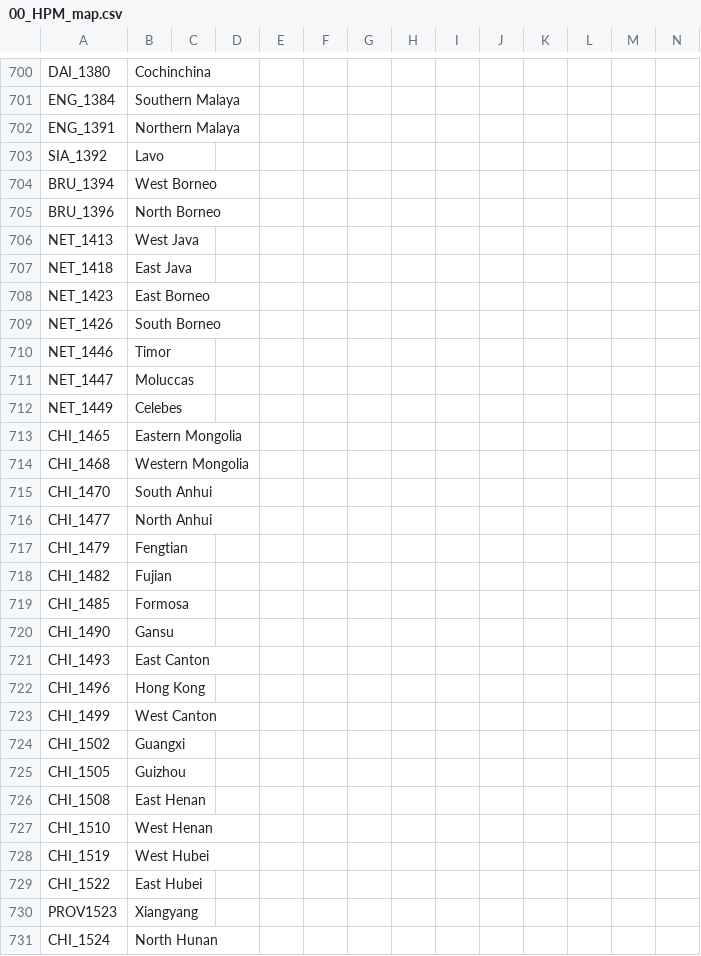
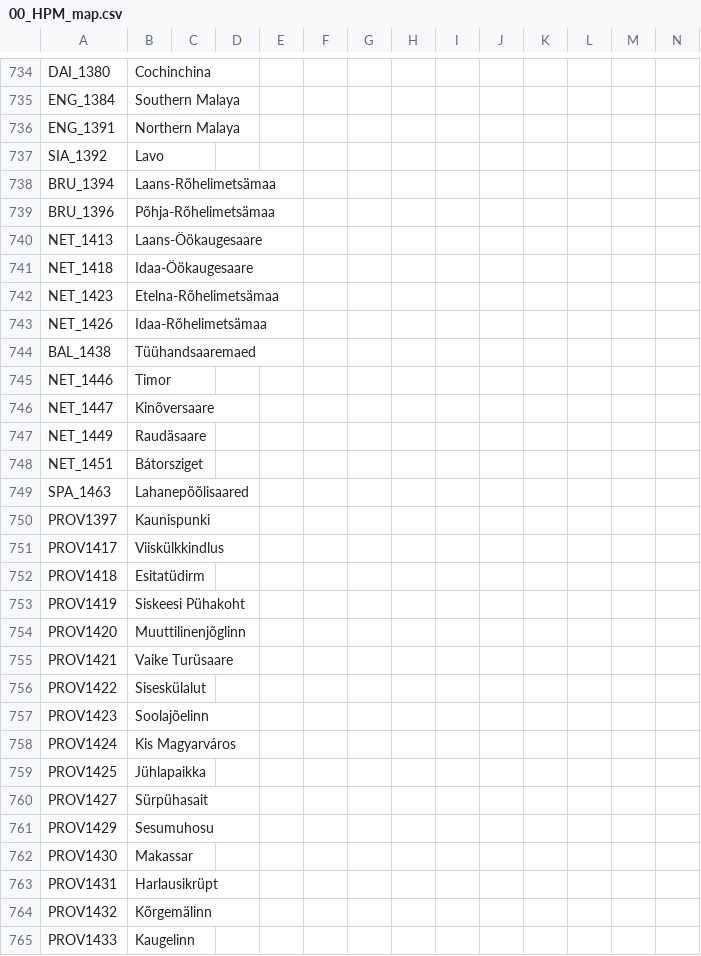
Before and after one commit to Don-Keiser/Kui-Oosel-Saabub, a CSV file: KOS/localisation/00_HPM_map.csv, drawn as a sheet; only a part is shown, gaps mark what is left out; the shorter side is filled out with more unchanged rows; the diff covers the shown part only.

```diff
--- a/KOS/localisation/00_HPM_map.csv
+++ b/KOS/localisation/00_HPM_map.csv
@@ -703,10 +737,29 @@ ENG_1391;Northern Malaya;;;;;;;;;;;;;
 SIA_1392;Lavo;;;;;;;;;;;;;
-BRU_1394;West Borneo;;;;;;;;;;;;;
-BRU_1396;North Borneo;;;;;;;;;;;;;
-NET_1413;West Java;;;;;;;;;;;;;
-NET_1418;East Java;;;;;;;;;;;;;
-NET_1423;East Borneo;;;;;;;;;;;;;
-NET_1426;South Borneo;;;;;;;;;;;;;
+BRU_1394;Laans-Rõhelimetsämaa;;;;;;;;;;;;;
+BRU_1396;Põhja-Rõhelimetsämaa;;;;;;;;;;;;;
+NET_1413;Laans-Öökaugesaare;;;;;;;;;;;;;
+NET_1418;Idaa-Öökaugesaare;;;;;;;;;;;;;
+NET_1423;Etelna-Rõhelimetsämaa;;;;;;;;;;;;;
+NET_1426;Idaa-Rõhelimetsämaa;;;;;;;;;;;;;
+BAL_1438;Tüühandsaaremaed;;;;;;;;;;;;;
 NET_1446;Timor;;;;;;;;;;;;;
-NET_1447;Moluccas;;;;;;;;;;;;;
-NET_1449;Celebes;;;;;;;;;;;;;
+NET_1447;Kinõversaare;;;;;;;;;;;;;
+NET_1449;Raudäsaare;;;;;;;;;;;;;
+NET_1451;Bátorsziget;;;;;;;;;;;;;
+SPA_1463;Lahanepõõlisaared;;;;;;;;;;;;
+PROV1397;Kaunispunki;;;;;;;;;;;;
+PROV1417;Viiskülkkindlus;;;;;;;;;;;;;
+PROV1418;Esitatüdirm;;;;;;;;;;;;;
+PROV1419;Siskeesi Pühakoht;;;;;;;;;;;;;
+PROV1420;Muuttilinenjõglinn;;;;;;;;;;;;;
+PROV1421;Vaike Turüsaare;;;;;;;;;;;;;
+PROV1422;Siseskülalut;;;;;;;;;;;;;
+PROV1423;Soolajõelinn;;;;;;;;;;;;;
+PROV1424;Kis Magyarváros;;;;;;;;;;;;;
+PROV1425;Jühlapaikka;;;;;;;;;;;;;
+PROV1427;Sürpühasait;;;;;;;;;;;;;
+PROV1429;Sesumuhosu;;;;;;;;;;;;;
+PROV1430;Makassar;;;;;;;;;;;;;
+PROV1431;Harlausikrüpt;;;;;;;;;;;;
+PROV1432;Kõrgemälinn;;;;;;;;;;;;;
+PROV1433;Kaugelinn;;;;;;;;;;;;;
```
Also changed, not shown: 56 added rows, 4 removed rows and 2 edited cells elsewhere in this file, KOS/localisation/000_persia_map.csv, KOS/localisation/00_HPM_countries.csv, 5 other files.
